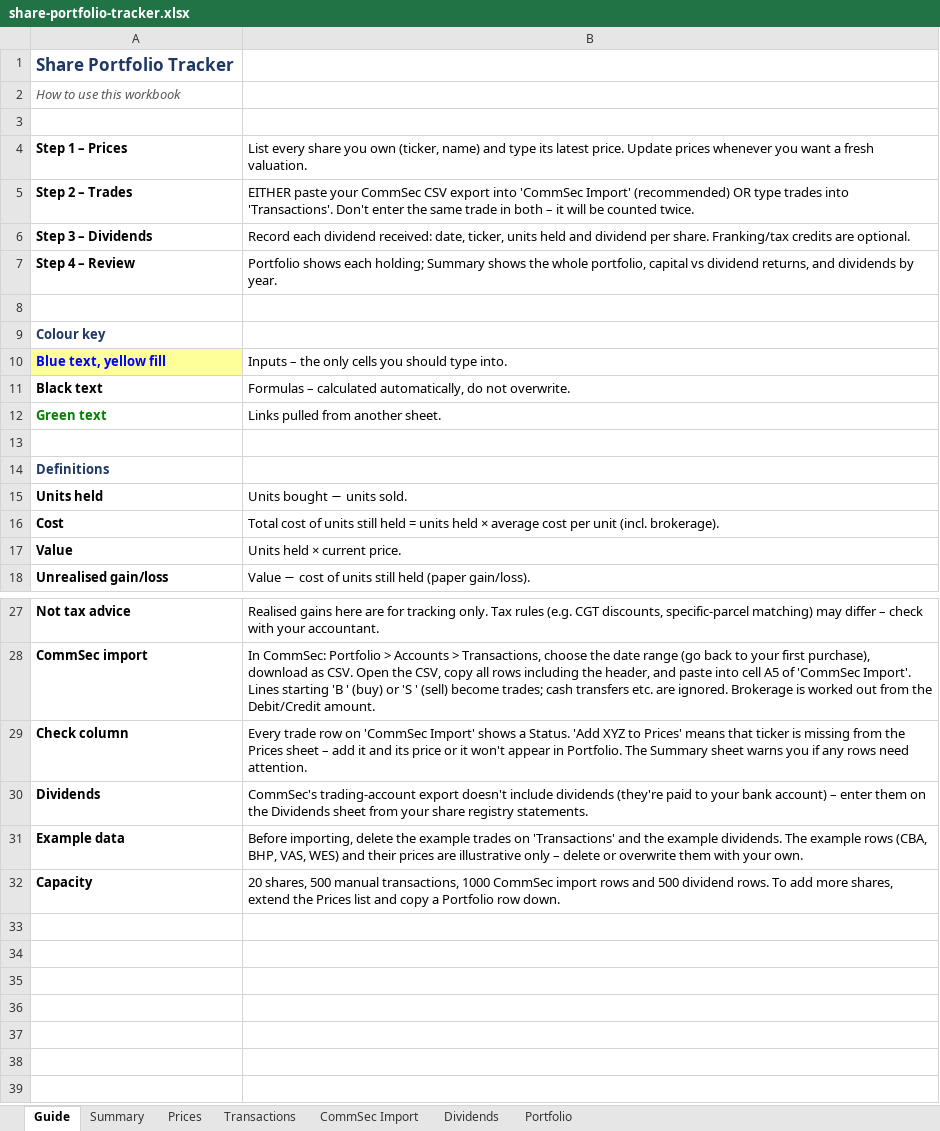
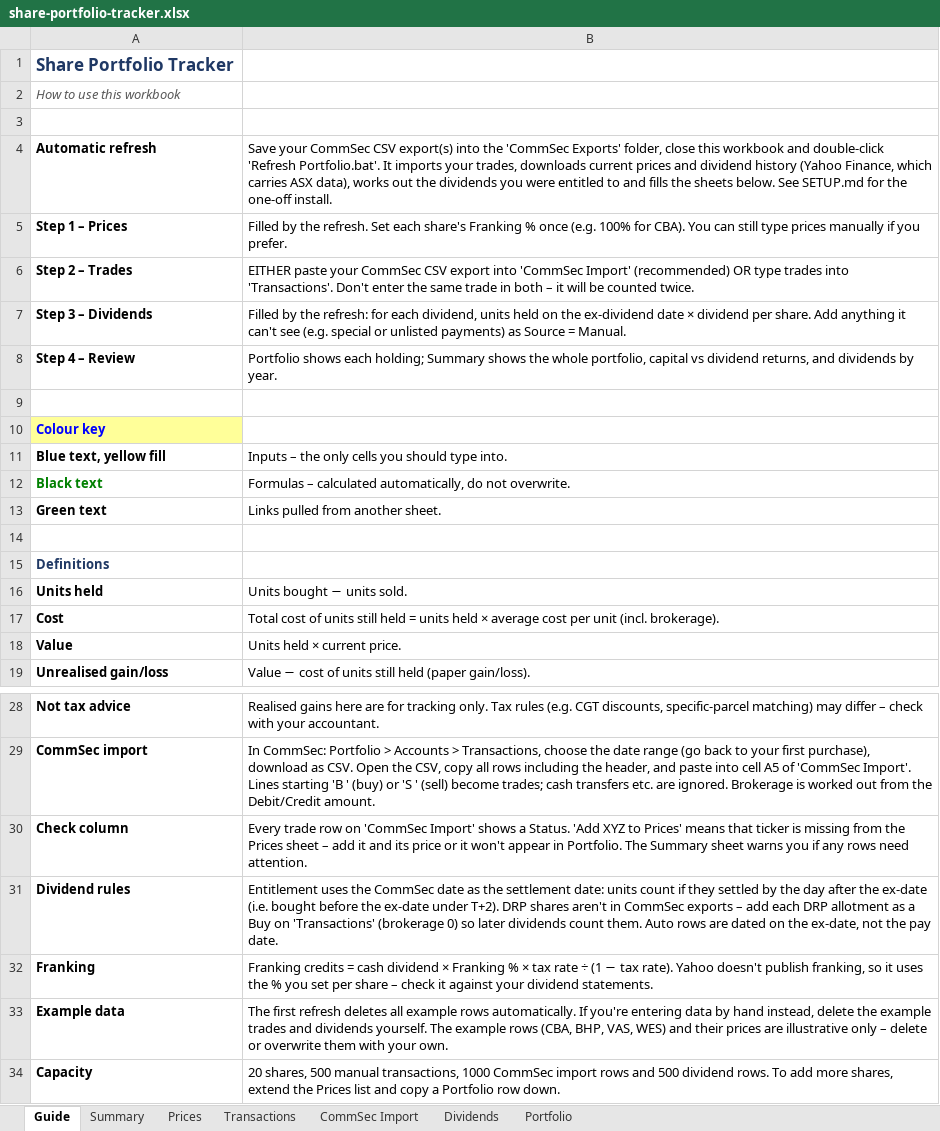
Before and after one commit to jserra1526/john, an Excel workbook: portfolio/share-portfolio-tracker.xlsx, sheet Guide, drawn as a sheet; only a part is shown, gaps mark what is left out; values as stored, in another font and other column widths than the file's, no borders; removed rows and columns are numbered as before the commit, all else as after; the diff names each change by its address in the sheet, - before the commit and + after, or states it on an @@ line.

```diff
--- a/portfolio/share-portfolio-tracker.xlsx (sheet Guide)
+++ b/portfolio/share-portfolio-tracker.xlsx (sheet Guide)
+row 4: Automatic refresh | Save your CommSec CSV export(s) into the 'CommSec Exports' folder, close this workbook and double-click 'Refresh Portfolio.bat'. It imports your trades, downloads current prices and dividend history (Yahoo Finance, which carries ASX data), works out the dividends you were entitled to and fills the sheets below. See SETUP.md for the one-off install.
-B5: List every share you own (ticker, name) and type its latest price. Update prices whenever you want a fresh valuation.
+B5: Filled by the refresh. Set each share's Franking % once (e.g. 100% for CBA). You can still type prices manually if you prefer.
-B7: Record each dividend received: date, ticker, units held and dividend per share. Franking/tax credits are optional.
+B7: Filled by the refresh: for each dividend, units held on the ex-dividend date × dividend per share. Add anything it can't see (e.g. special or unlisted payments) as Source = Manual.
@@ A10 fill: none → #FFFF99, text colour: #1F3864 → #0000FF @@
@@ A11 fill: #FFFF99 → none, text colour: #0000FF → black @@
-A12 text colour: black
+A12 text colour: #008000
-A13 text colour: #008000
+A13 text colour: black
-row 30: Dividends | CommSec's trading-account export doesn't include dividends (they're paid to your bank account) – enter them on the Dividends sheet from your share registry statements.
+row 31: Dividend rules | Entitlement uses the CommSec date as the settlement date: units count if they settled by the day after the ex-date (i.e. bought before the ex-date under T+2). DRP shares aren't in CommSec exports – add each DRP allotment as a Buy on 'Transactions' (brokerage 0) so later dividends count them. Auto rows are dated on the ex-date, not the pay date.
+row 32: Franking | Franking credits = cash dividend × Franking % × tax rate ÷ (1 − tax rate). Yahoo doesn't publish franking, so it uses the % you set per share – check it against your dividend statements.
-B33: Before importing, delete the example trades on 'Transactions' and the example dividends. The example…
+B33: The first refresh deletes all example rows automatically. If you're entering data by hand instead, delete the example trades and dividends yourself. The example…
```
Also changed, not shown: sheet Prices, sheet Dividends, sheet Transactions, sheet Summary, formulas that keep their value, charts or pictures, 9 other files.
